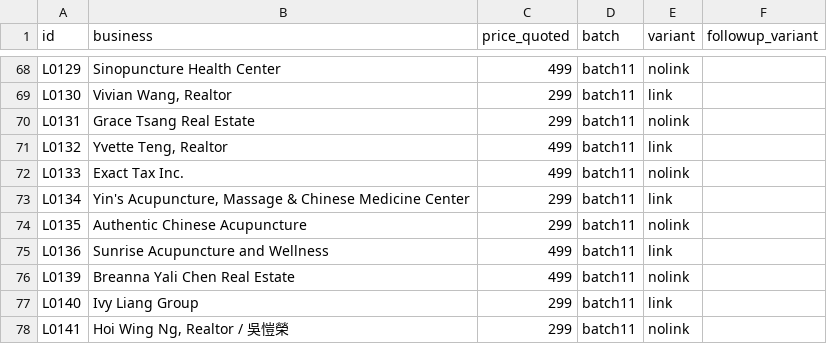
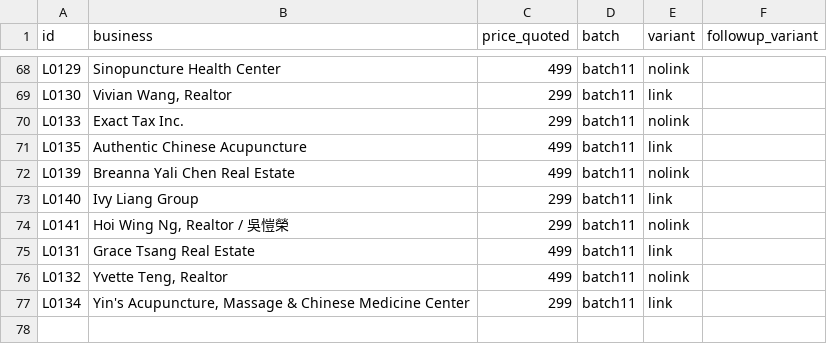
Before and after one commit to a0955072107-bit/-, a CSV file: sales/outreach/ab-test.csv, drawn as a sheet; only a part is shown, gaps mark what is left out.

```diff
--- a/sales/outreach/ab-test.csv
+++ b/sales/outreach/ab-test.csv
@@ -69,8 +69,4 @@ L0129,Sinopuncture Health Center,499,batch11,nolink,
 L0130,"Vivian Wang, Realtor",299,batch11,link,
-L0131,Grace Tsang Real Estate,299,batch11,nolink,
-L0132,"Yvette Teng, Realtor",499,batch11,link,
-L0133,Exact Tax Inc.,499,batch11,nolink,
-L0134,"Yin's Acupuncture, Massage & Chinese Medicine Center",299,batch11,link,
-L0135,Authentic Chinese Acupuncture,299,batch11,nolink,
-L0136,Sunrise Acupuncture and Wellness,499,batch11,link,
+L0133,Exact Tax Inc.,299,batch11,nolink,
+L0135,Authentic Chinese Acupuncture,499,batch11,link,
 L0139,Breanna Yali Chen Real Estate,499,batch11,nolink,
@@ -78 +74,4 @@ L0140,Ivy Liang Group,299,batch11,link,
 L0141,"Hoi Wing Ng, Realtor / 吳愷榮",299,batch11,nolink,
+L0131,Grace Tsang Real Estate,499,batch11,link,
+L0132,"Yvette Teng, Realtor",499,batch11,nolink,
+L0134,"Yin's Acupuncture, Massage & Chinese Medicine Center",299,batch11,link,
```
Also changed, not shown: sales/outreach/leads.csv, 47 other files.
